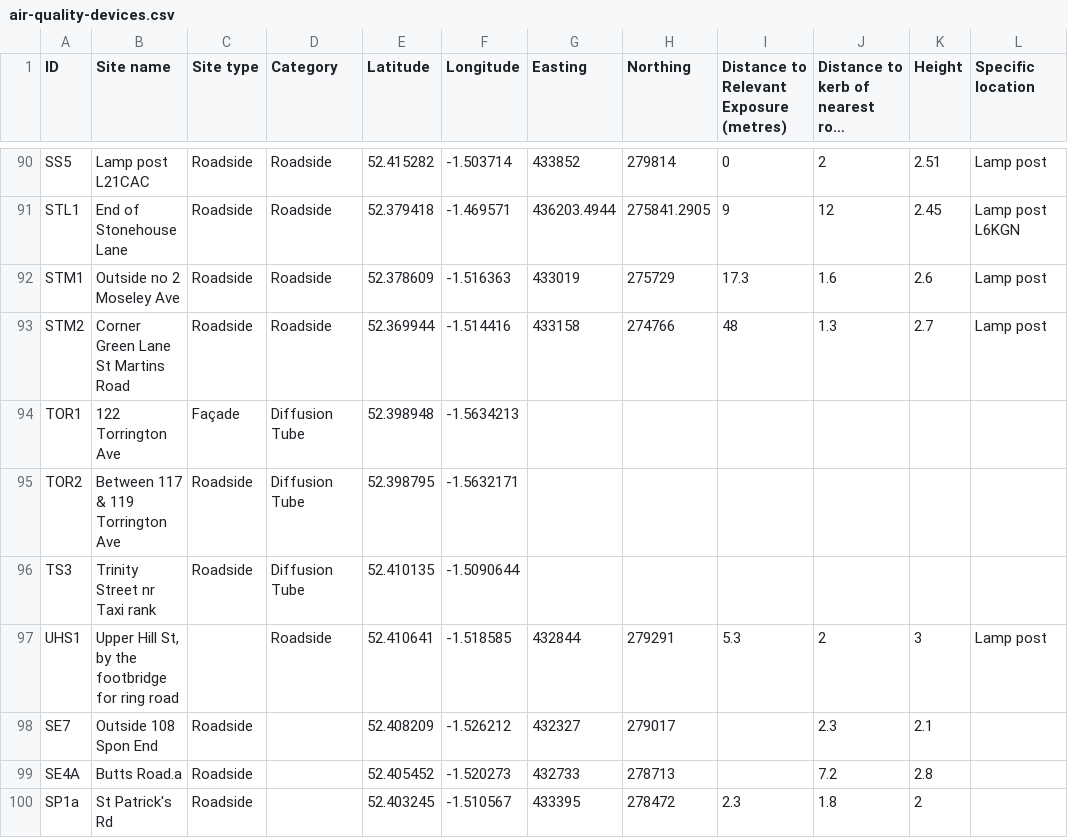
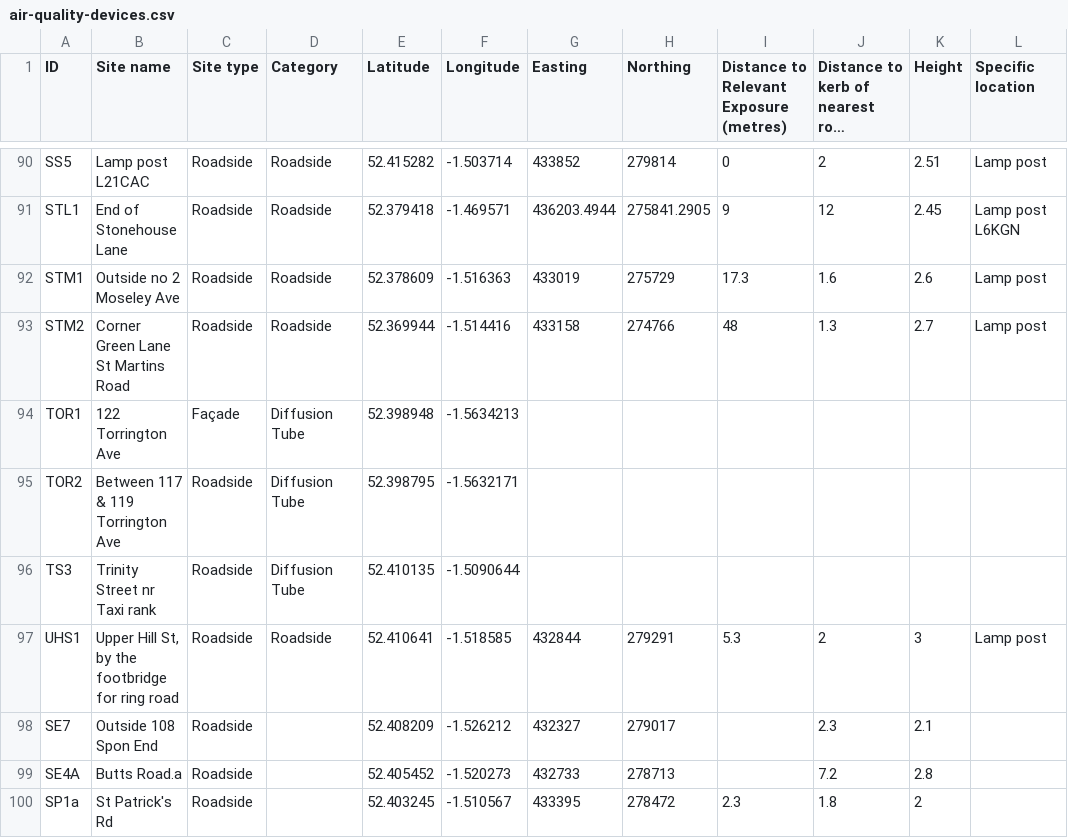
Before and after one commit to coventry-city-council/coventry-city-council.github.io, a CSV file: data/air-quality-devices.csv, drawn as a sheet; only a part is shown, gaps mark what is left out; long unchanged cells end in ….

```diff
--- a/data/air-quality-devices.csv
+++ b/data/air-quality-devices.csv
@@ -96,3 +96,3 @@ TOR2,Between 117 & 119 Torrington Ave,Roadside,Diffusion Tube,52.398795,-1.56321
 TS3,Trinity Street nr Taxi rank,Roadside,Diffusion Tube,52.410135,-1.5090644,,,,,,
-UHS1,"Upper Hill St, by the footbridge for ring road",,Roadside,52.410641,-1.518585,432844,279291,5.3,2,3,Lamp post
+UHS1,"Upper Hill St, by the footbridge for ring road",Roadside,Roadside,52.410641,-1.518585,432844,279291,5.3,2,3,Lamp post
 SE7,Outside 108 Spon End,Roadside,,52.408209,-1.526212,432327,279017,,2.3,2.1,
```
